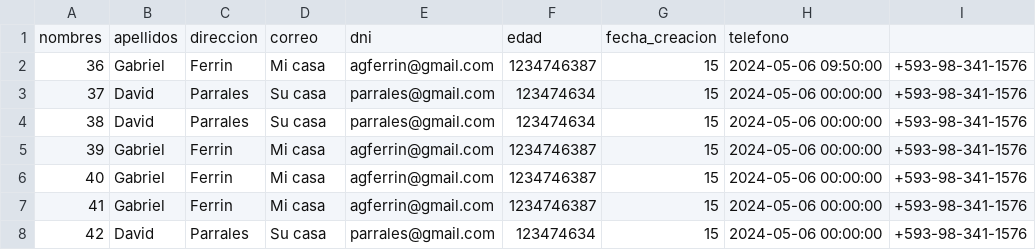
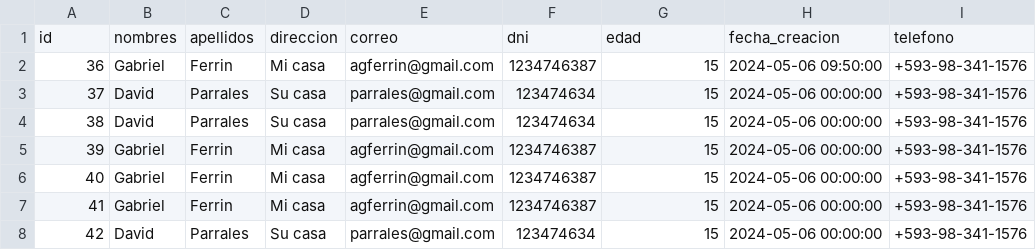
Before and after one commit to GabrielFerrin/MP-N2-01, a CSV file: assets/temp/usuarios - copia.csv, drawn as a sheet; only a part is shown.

```diff
--- a/assets/temp/usuarios - copia.csv
+++ b/assets/temp/usuarios - copia.csv
@@ -1,2 +1,2 @@
-nombres,apellidos,direccion,correo,dni,edad,fecha_creacion,telefono
+id,nombres,apellidos,direccion,correo,dni,edad,fecha_creacion,telefono
 36,Gabriel,Ferrin,Mi casa,agferrin@gmail.com,1234746387,15,2024-05-06 09:50:00,+593-98-341-1576
```
Also changed, not shown: 5 other files.
